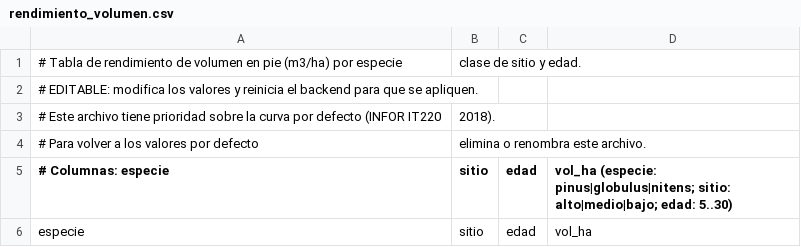
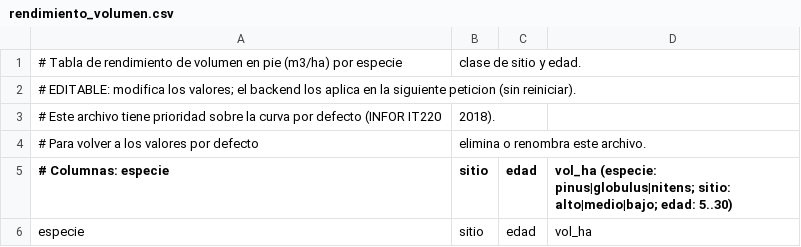
Before and after one commit to itpraxis/itpcount-backend-sentinel, a CSV file: data/rendimiento_volumen.csv, drawn as a sheet; only a part is shown.

Commit message:
feat(volumen): tabla de rendimiento editable preferida en Frontend\\data\\rendimiento_volumen.csv (fallback Backend\\data y override RENDIMIENTO_CSV). Carga prioritaria en la carpeta del frontend, marcador 'volumen' en /warmup (archivo + filas) para verificar el deploy; el frontend avisa cuando el backend no devuelve volumen (backend desactualizado)

```diff
--- a/data/rendimiento_volumen.csv
+++ b/data/rendimiento_volumen.csv
@@ -1,3 +1,3 @@
 # Tabla de rendimiento de volumen en pie (m3/ha) por especie, clase de sitio y edad.
-# EDITABLE: modifica los valores y reinicia el backend para que se apliquen.
+# EDITABLE: modifica los valores; el backend los aplica en la siguiente peticion (sin reiniciar).
 # Este archivo tiene prioridad sobre la curva por defecto (INFOR IT220, 2018).
```
Also changed, not shown: 1 other file.
